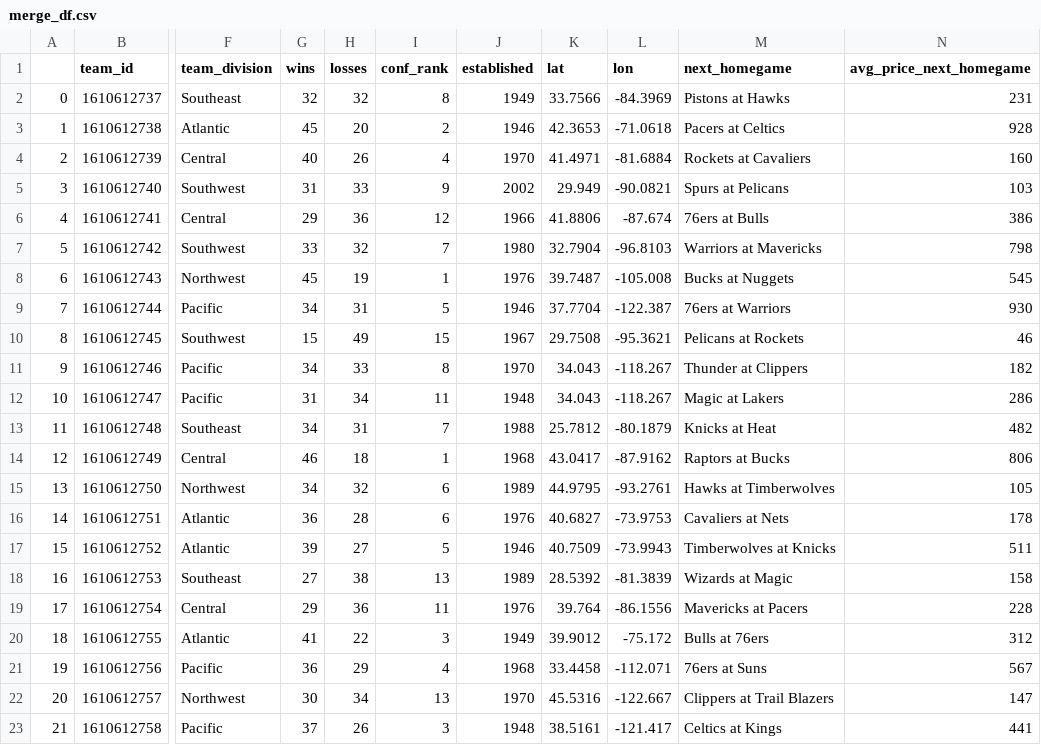
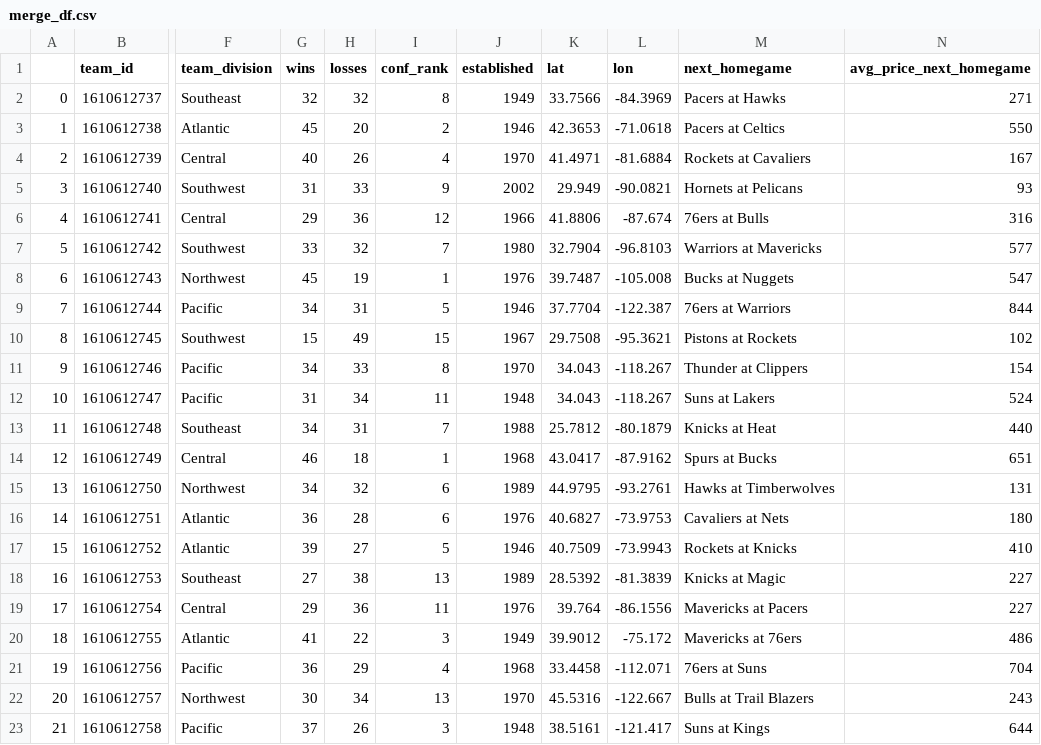
Before and after one commit to BA-BEL/nba-portal-DABC-P3, a CSV file: data/teams python/merge_df.csv, drawn as a sheet; only a part is shown, gaps mark what is left out; the diff covers the shown part only; the diff names each change by its address in the sheet, - before the commit and + after, or states it on an @@ line.

```diff
--- a/data/teams python/merge_df.csv
+++ b/data/teams python/merge_df.csv
-M2 (next_homegame): Pistons at Hawks
+M2 (next_homegame): Pacers at Hawks
-N2 (avg_price_next_homegame): 231
+N2 (avg_price_next_homegame): 271
-N3 (avg_price_next_homegame): 928
+N3 (avg_price_next_homegame): 550
-N4 (avg_price_next_homegame): 160
+N4 (avg_price_next_homegame): 167
-M5 (next_homegame): Spurs at Pelicans
+M5 (next_homegame): Hornets at Pelicans
-N5 (avg_price_next_homegame): 103
+N5 (avg_price_next_homegame): 93
-N6 (avg_price_next_homegame): 386
+N6 (avg_price_next_homegame): 316
-N7 (avg_price_next_homegame): 798
+N7 (avg_price_next_homegame): 577
-N8 (avg_price_next_homegame): 545
+N8 (avg_price_next_homegame): 547
-N9 (avg_price_next_homegame): 930
+N9 (avg_price_next_homegame): 844
-M10 (next_homegame): Pelicans at Rockets
+M10 (next_homegame): Pistons at Rockets
-N10 (avg_price_next_homegame): 46
+N10 (avg_price_next_homegame): 102
-N11 (avg_price_next_homegame): 182
+N11 (avg_price_next_homegame): 154
-M12 (next_homegame): Magic at Lakers
+M12 (next_homegame): Suns at Lakers
-N12 (avg_price_next_homegame): 286
+N12 (avg_price_next_homegame): 524
-N13 (avg_price_next_homegame): 482
+N13 (avg_price_next_homegame): 440
-M14 (next_homegame): Raptors at Bucks
+M14 (next_homegame): Spurs at Bucks
-N14 (avg_price_next_homegame): 806
+N14 (avg_price_next_homegame): 651
-N15 (avg_price_next_homegame): 105
+N15 (avg_price_next_homegame): 131
-N16 (avg_price_next_homegame): 178
+N16 (avg_price_next_homegame): 180
-M17 (next_homegame): Timberwolves at Knicks
+M17 (next_homegame): Rockets at Knicks
-N17 (avg_price_next_homegame): 511
+N17 (avg_price_next_homegame): 410
-M18 (next_homegame): Wizards at Magic
+M18 (next_homegame): Knicks at Magic
-N18 (avg_price_next_homegame): 158
+N18 (avg_price_next_homegame): 227
-N19 (avg_price_next_homegame): 228
+N19 (avg_price_next_homegame): 227
-M20 (next_homegame): Bulls at 76ers
+M20 (next_homegame): Mavericks at 76ers
-N20 (avg_price_next_homegame): 312
+N20 (avg_price_next_homegame): 486
-N21 (avg_price_next_homegame): 567
+N21 (avg_price_next_homegame): 704
-M22 (next_homegame): Clippers at Trail Blazers
+M22 (next_homegame): Bulls at Trail Blazers
-N22 (avg_price_next_homegame): 147
+N22 (avg_price_next_homegame): 243
-M23 (next_homegame): Celtics at Kings
+M23 (next_homegame): Suns at Kings
-N23 (avg_price_next_homegame): 441
+N23 (avg_price_next_homegame): 644
```
Also changed, not shown: 12 edited cells elsewhere in this file, 6 other files.
